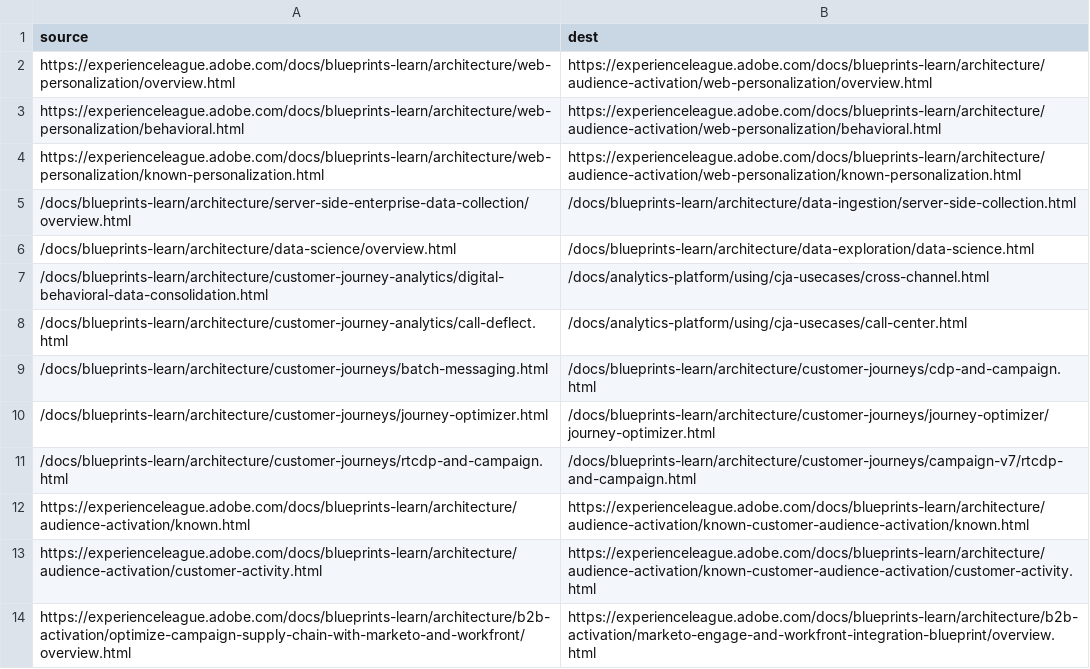
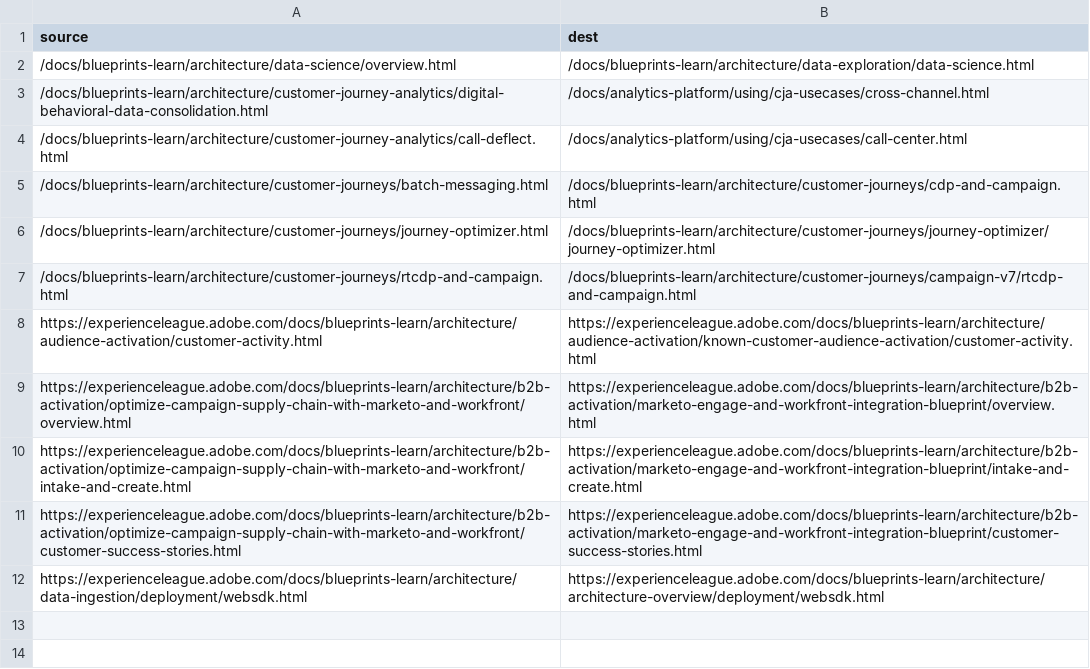
Before and after one commit to AdobeDocs/blueprints-learn.zh-Hans, a CSV file: redirects.csv, drawn as a sheet; only a part is shown; the shorter side is filled out with more unchanged rows.

Commit message:
Updating Old File for core commit a835568b5462e138715ecc7a72e9ffca653ccca1

```diff
--- a/redirects.csv
+++ b/redirects.csv
@@ -1,6 +1,2 @@
 source,dest
-https://experienceleague.adobe.com/docs/blueprints-learn/architecture/web-personalization/overview.html,https://experienceleague.adobe.com/docs/blueprints-learn/architecture/audience-activation/web-personalization/overview.html
-https://experienceleague.adobe.com/docs/blueprints-learn/architecture/web-personalization/behavioral.html,https://experienceleague.adobe.com/docs/blueprints-learn/architecture/audience-activation/web-personalization/behavioral.html
-https://experienceleague.adobe.com/docs/blueprints-learn/architecture/web-personalization/known-personalization.html,https://experienceleague.adobe.com/docs/blueprints-learn/architecture/audience-activation/web-personalization/known-personalization.html
-/docs/blueprints-learn/architecture/server-side-enterprise-data-collection/overview.html,/docs/blueprints-learn/architecture/data-ingestion/server-side-collection.html
 /docs/blueprints-learn/architecture/data-science/overview.html,/docs/blueprints-learn/architecture/data-exploration/data-science.html
@@ -11,3 +7,2 @@ https://experienceleague.adobe.com/docs/blueprints-learn/architecture/web-person
 /docs/blueprints-learn/architecture/customer-journeys/rtcdp-and-campaign.html,/docs/blueprints-learn/architecture/customer-journeys/campaign-v7/rtcdp-and-campaign.html
-https://experienceleague.adobe.com/docs/blueprints-learn/architecture/audience-activation/known.html,https://experienceleague.adobe.com/docs/blueprints-learn/architecture/audience-activation/known-customer-audience-activation/known.html
 https://experienceleague.adobe.com/docs/blueprints-learn/architecture/audience-activation/customer-activity.html,https://experienceleague.adobe.com/docs/blueprints-learn/architecture/audience-activation/known-customer-audience-activation/customer-activity.html
```
